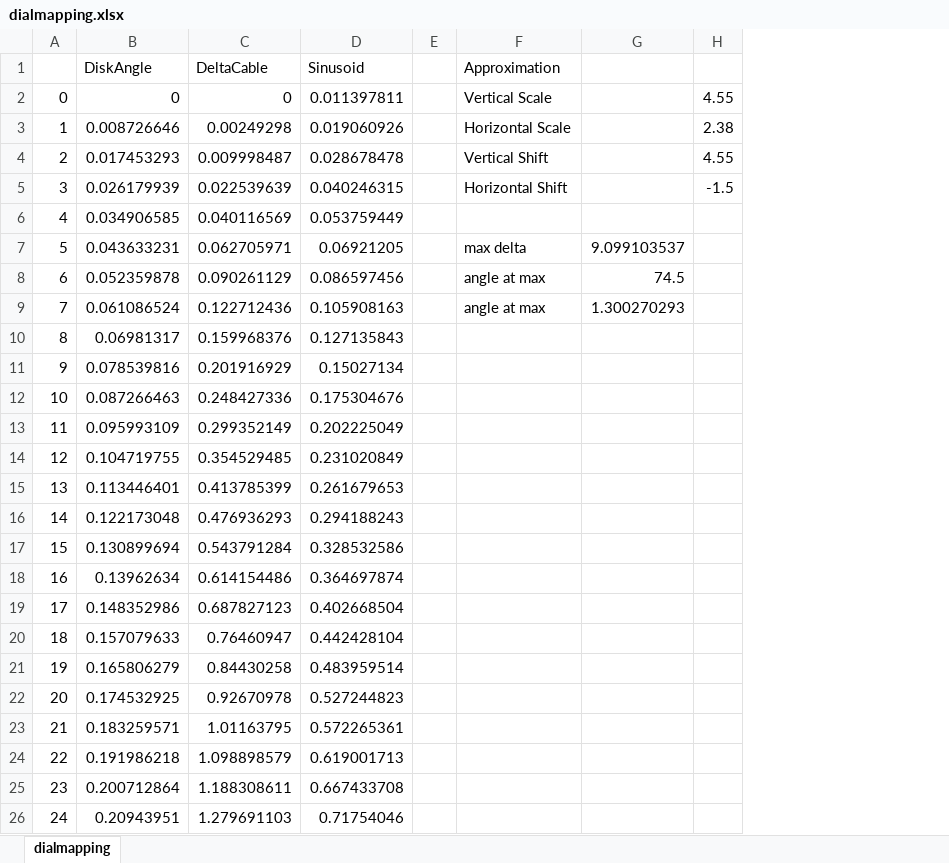
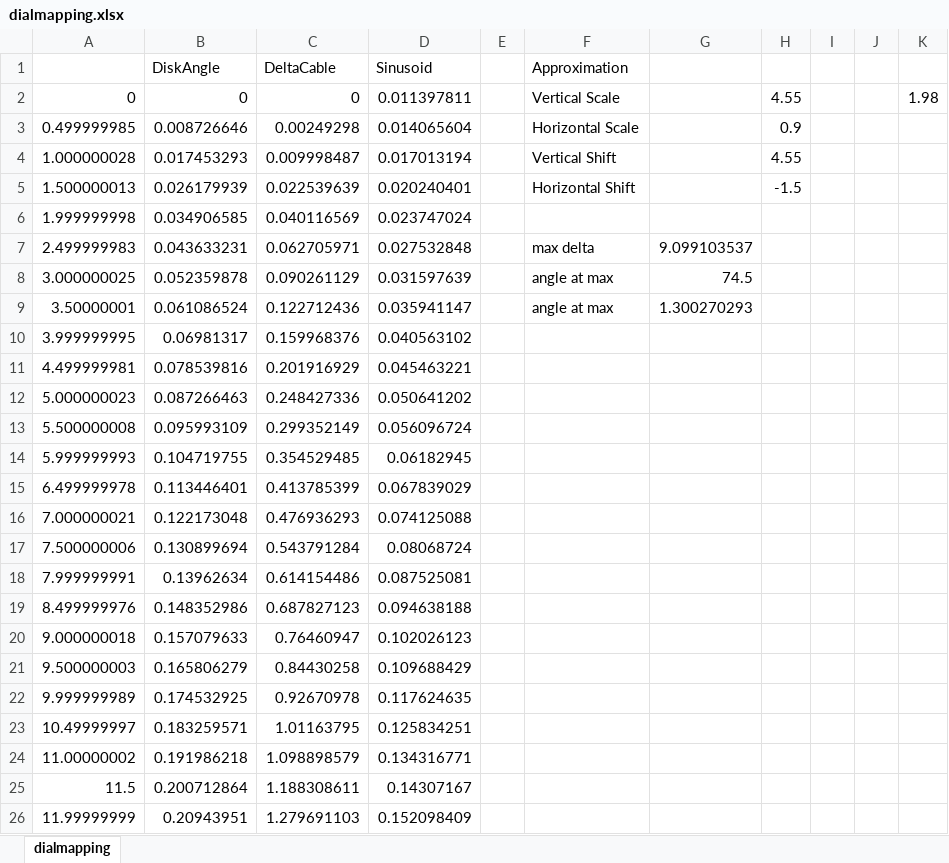
Before and after one commit to ArionLaw/ContinuumRobotModel, an Excel workbook: dialmapping.xlsx, sheet dialmapping, drawn as a sheet; only a part is shown; values as stored, in another font and other column widths than the file's, no borders; charts and pictures not drawn; removed rows and columns are numbered as before the commit, all else as after; the diff covers the shown part only; the diff names each change by its address in the sheet, - before the commit and + after, or states it on an @@ line.

```diff
--- a/dialmapping.xlsx (sheet dialmapping)
+++ b/dialmapping.xlsx (sheet dialmapping)
-column A, rows 2-26: 0 | 1 | 2 | 3 | 4 | 5 | 6 | 7 | 8 | 9 | 10 | 11 | 12 | 13 | 14 | 15 | 16 | 17 | 18 | 19 | 20 | 21 | 22 | 23 | 24
+column A, rows 2-26: 0 | 0.499999985 | 1.000000028 | 1.500000013 | 1.999999998 | 2.499999983 | 3.000000025 | 3.50000001 | 3.999999995 | 4.499999981 | 5.000000023 | 5.500000008 | 5.999999993 | 6.499999978 | 7.000000021 | 7.500000006 | 7.999999991 | 8.499999976 | 9.000000018 | 9.500000003 | 9.999999989 | 10.49999997 | 11.00000002 | 11.5 | 11.99999999
-column E, empty
+column E, empty
+column I, empty
+column J, empty
+column K, row 2: 1.98
-D3 (Sinusoid): 0.019060926
+D3 (Sinusoid): 0.014065604
-H3: 2.38
+H3: 0.9
-D4 (Sinusoid): 0.028678478
+D4 (Sinusoid): 0.017013194
-D5 (Sinusoid): 0.040246315
+D5 (Sinusoid): 0.020240401
-D6 (Sinusoid): 0.053759449
+D6 (Sinusoid): 0.023747024
-D7 (Sinusoid): 0.06921205
+D7 (Sinusoid): 0.027532848
-D8 (Sinusoid): 0.086597456
+D8 (Sinusoid): 0.031597639
-D9 (Sinusoid): 0.105908163
+D9 (Sinusoid): 0.035941147
-D10 (Sinusoid): 0.127135843
+D10 (Sinusoid): 0.040563102
-D11 (Sinusoid): 0.15027134
+D11 (Sinusoid): 0.045463221
-D12 (Sinusoid): 0.175304676
+D12 (Sinusoid): 0.050641202
-D13 (Sinusoid): 0.202225049
+D13 (Sinusoid): 0.056096724
-D14 (Sinusoid): 0.231020849
+D14 (Sinusoid): 0.06182945
-D15 (Sinusoid): 0.261679653
+D15 (Sinusoid): 0.067839029
-D16 (Sinusoid): 0.294188243
+D16 (Sinusoid): 0.074125088
-D17 (Sinusoid): 0.328532586
+D17 (Sinusoid): 0.08068724
-D18 (Sinusoid): 0.364697874
+D18 (Sinusoid): 0.087525081
-D19 (Sinusoid): 0.402668504
+D19 (Sinusoid): 0.094638188
-D20 (Sinusoid): 0.442428104
+D20 (Sinusoid): 0.102026123
-D21 (Sinusoid): 0.483959514
+D21 (Sinusoid): 0.109688429
-D22 (Sinusoid): 0.527244823
+D22 (Sinusoid): 0.117624635
-D23 (Sinusoid): 0.572265361
+D23 (Sinusoid): 0.125834251
-D24 (Sinusoid): 0.619001713
+D24 (Sinusoid): 0.134316771
-D25 (Sinusoid): 0.667433708
+D25 (Sinusoid): 0.14307167
-D26 (Sinusoid): 0.71754046
+D26 (Sinusoid): 0.152098409
```
Also changed, not shown: 156 edited cells elsewhere in this sheet, charts or pictures, EEmapping.xlsx.
